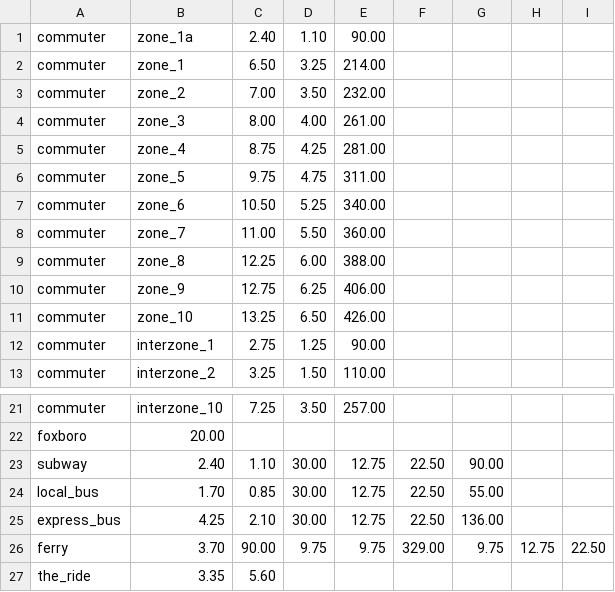
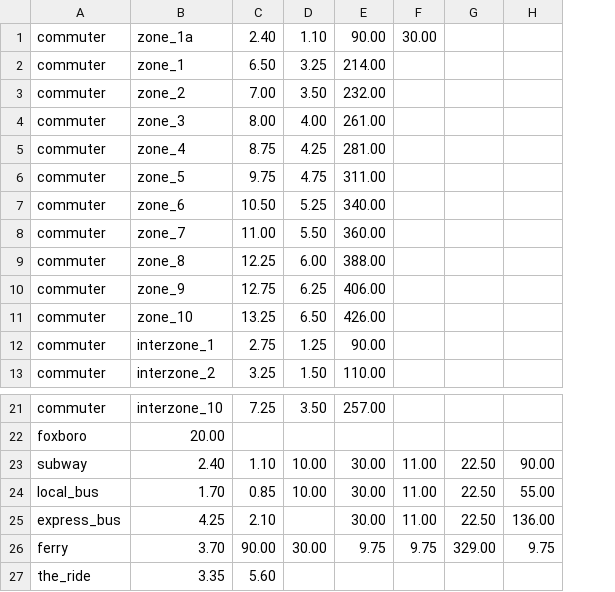
Before and after one commit to mbta/dotcom, a CSV file: apps/fares/priv/fares-july1.csv, drawn as a sheet; only a part is shown, gaps mark what is left out; removed rows and columns are numbered as before the commit, all else as after; the diff names each change by its address in the sheet, - before the commit and + after, or states it on an @@ line.

Commit message:
Merge feature/july-1-fares on July 1
commit 534e6d69d1ae8535012fccd00b349c8d6fb21fb2
Author: Cristen Jones <cjones3@mbta.com>
Date:   Thu Jun 30 15:10:37 2022 -0400

    Include reduced fare price for CR/ferry trips (#1337)

    * feat: add reduced fare price for some CR and Ferry

    * tests: add more detail to test cases

commit 8ad930ad9334ac7e900d9c52fa9abe4f7eca62fc
Author: Cristen Jones <cjones3@mbta.com>
Date:   Thu Jun 30 10:58:25 2022 -0400

    Add reduced fare 7-Day LinkPass product (#1336)

    * docs: Add some minimal documentation

    * feat: add $10 reduced weekly fare

    * tests: Add tests to verify new liquid tags

commit c81017157214fd8d23eea994b3c260e88268f209
Author: zovt <code@idylls.net>
Date:   Wed Jun 29 15:48:15 2022 -0400

    Update Fare Calculator Copy (#1335)

    * Update fare calcluator copy

    * fix link count

commit 70d3055f30eea56c1fb0bbf8abed37c3a7010322
Author: zovt <code@idylls.net>
Date:   Wed Jun 29 14:09:09 2022 -0400

    Update day pass prices (#1334)

    I think the only day pass price that is used is the subway one, but hitting
    them all just in case

commit fb6526626c335b8ff7f27031f101013137cb4711
Author: Brian Fauble <bfauble@users.noreply.github.com>
Date:   Fri Jun 24 10:51:48 2022 -0500

    Update free transfer logic (#1316)

    * update is_maybe_transfer? tests to accommodate new rules

    * update transfer logic to recognize express_bus -> express_bus as well as double transfer fares for specific scenarios.

    * Update trip plan and comparison views to take into account new transfer logic that can spam 3 legs instead of just 2

    * split out multi-ride transfer scenarios, update doc, and remove Logger require

```diff
--- a/apps/fares/priv/fares-july1.csv
+++ b/apps/fares/priv/fares-july1.csv
+column F, row 1: 30.00; rows 23-26: 11.00 | 11.00 | 11.00 | 9.75
-column H, row 26: 12.75
-column I, row 26: 22.50
-D23:D24: 30.00
+D23:D24: 10.00
-E23:E25: 12.75
+E23:E25: 30.00
-D25: 30.00
+D25: (empty)
-D26: 9.75
+D26: 30.00
```
Also changed, not shown: 10 other files.
